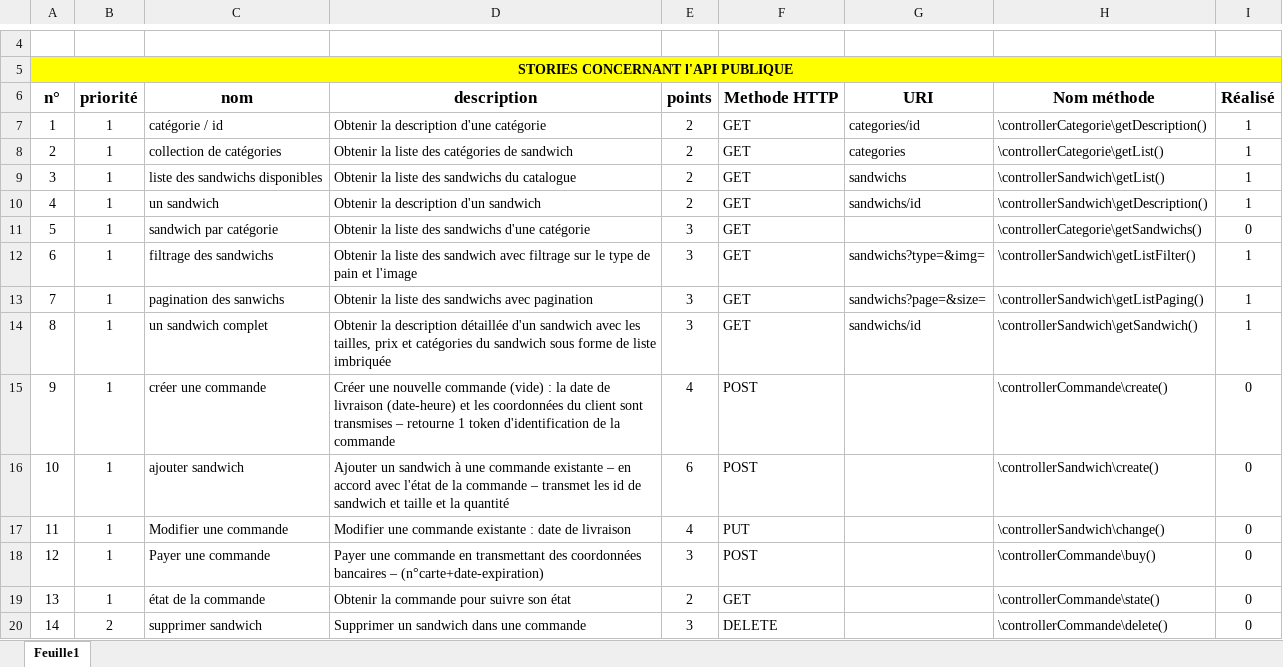
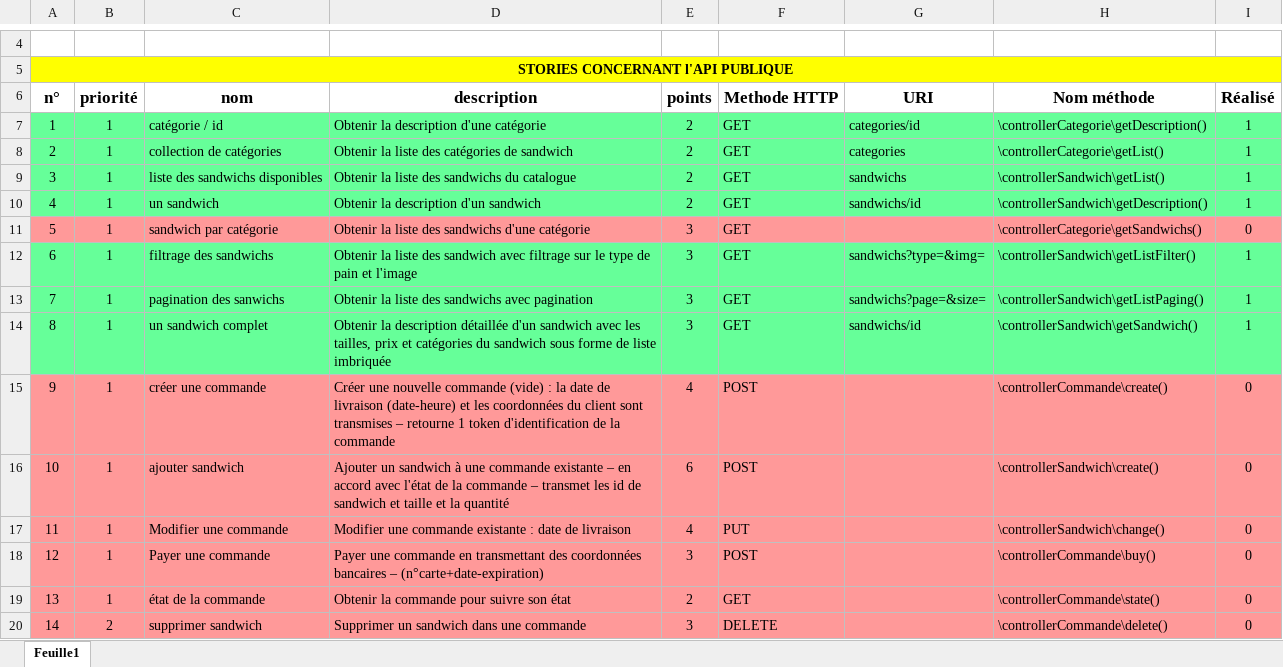
Before and after one commit to Lozatal/ApiSandwich, an Excel workbook: Conception/LBS-stories-LP1.xlsx, sheet Feuille1, drawn as a sheet; only a part is shown, gaps mark what is left out; values as stored, in another font and other column widths than the file's, no borders; conditional formats not drawn; the diff covers the shown part only; the diff names each change by its address in the sheet, - before the commit and + after, or states it on an @@ line.

Commit message:
LBS amélioration

```diff
--- a/Conception/LBS-stories-LP1.xlsx (sheet Feuille1)
+++ b/Conception/LBS-stories-LP1.xlsx (sheet Feuille1)
-A7:I10 fill: none
+A7:I10 fill: #66FF99
-A11:I11 fill: none
+A11:I11 fill: #FF9999
-A12:I14 fill: none
+A12:I14 fill: #66FF99
-A15:I20 fill: none
+A15:I20 fill: #FF9999
```
Also changed, not shown: cell formats elsewhere in this sheet.
